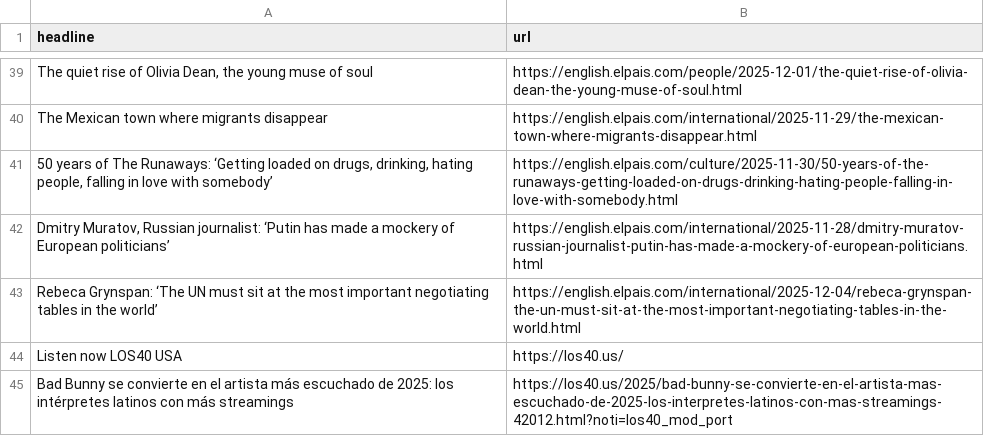
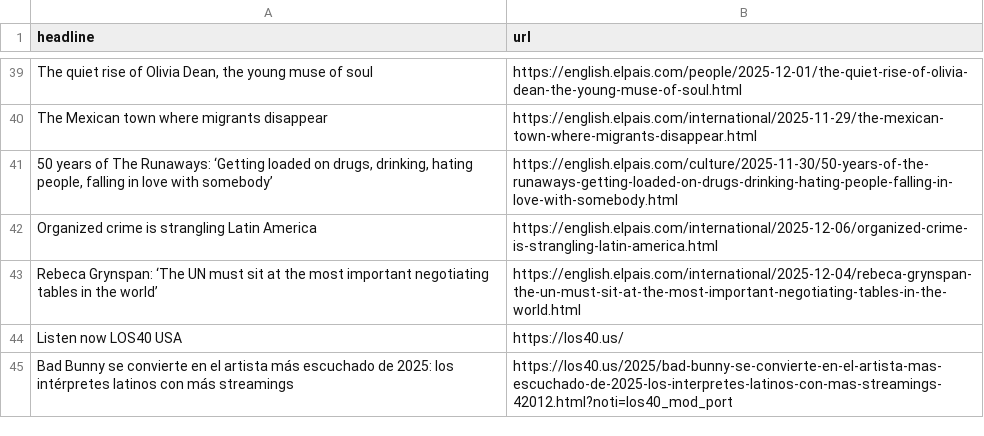
Before and after one commit to adiel3/el-pais-autoscraper, a CSV file: headlines.csv, drawn as a sheet; only a part is shown, gaps mark what is left out; removed rows and columns are numbered as before the commit, all else as after; the diff names each change by its address in the sheet, - before the commit and + after, or states it on an @@ line.

```diff
--- a/headlines.csv
+++ b/headlines.csv
-row 42: Dmitry Muratov, Russian journalist: ‘Putin has made a mockery of European politicians’ | https://english.elpais.com/international/2025-11-28/dmitry-muratov-russian-journalist-putin-has-made-a-mockery-of-european-politicians.html
+row 42: Organized crime is strangling Latin America | https://english.elpais.com/international/2025-12-06/organized-crime-is-strangling-latin-america.html
```
